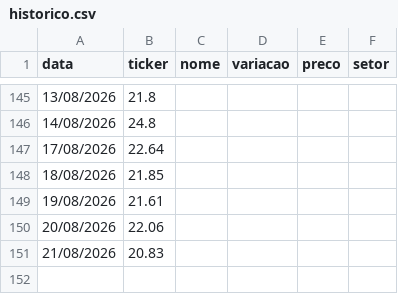
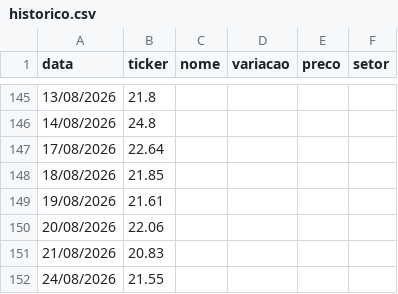
Before and after one commit to csobreiro/Itisinvest, a CSV file: historico.csv, drawn as a sheet; only a part is shown, gaps mark what is left out.

```diff
--- a/historico.csv
+++ b/historico.csv
@@ -151 +151,2 @@ data,ticker,nome,variacao,preco,setor
 21/08/2026,20.83
+24/08/2026,21.55
```
